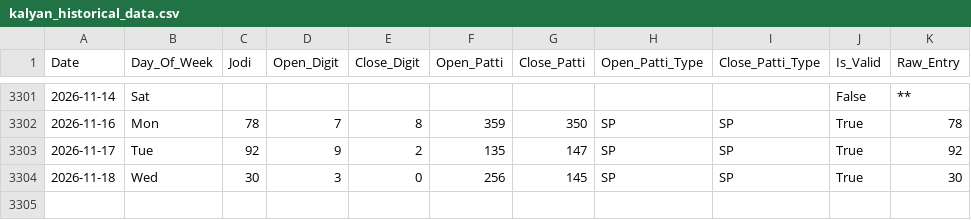
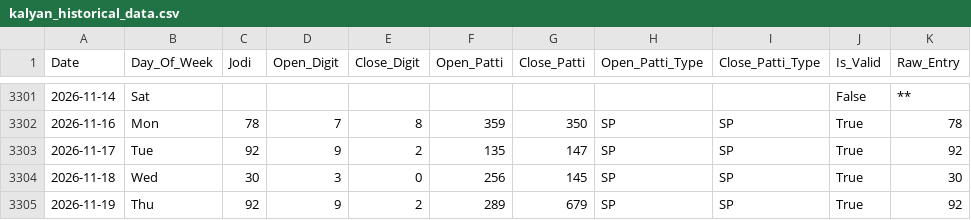
Before and after one commit to zevbuild/zevbuild, a CSV file: tools/matka/kalyan_historical_data.csv, drawn as a sheet; only a part is shown, gaps mark what is left out.

```diff
--- a/tools/matka/kalyan_historical_data.csv
+++ b/tools/matka/kalyan_historical_data.csv
@@ -3304 +3304,2 @@ Date,Day_Of_Week,Jodi,Open_Digit,Close_Digit,Open_Patti,Close_Patti,Open_Patti_T
 2026-11-18,Wed,30,3,0,256,145,SP,SP,True,30
+2026-11-19,Thu,92,9,2,289,679,SP,SP,True,92
```
Also changed, not shown: tools/matka/kalyan/kalyan_historical_data.csv, 13 other files.
